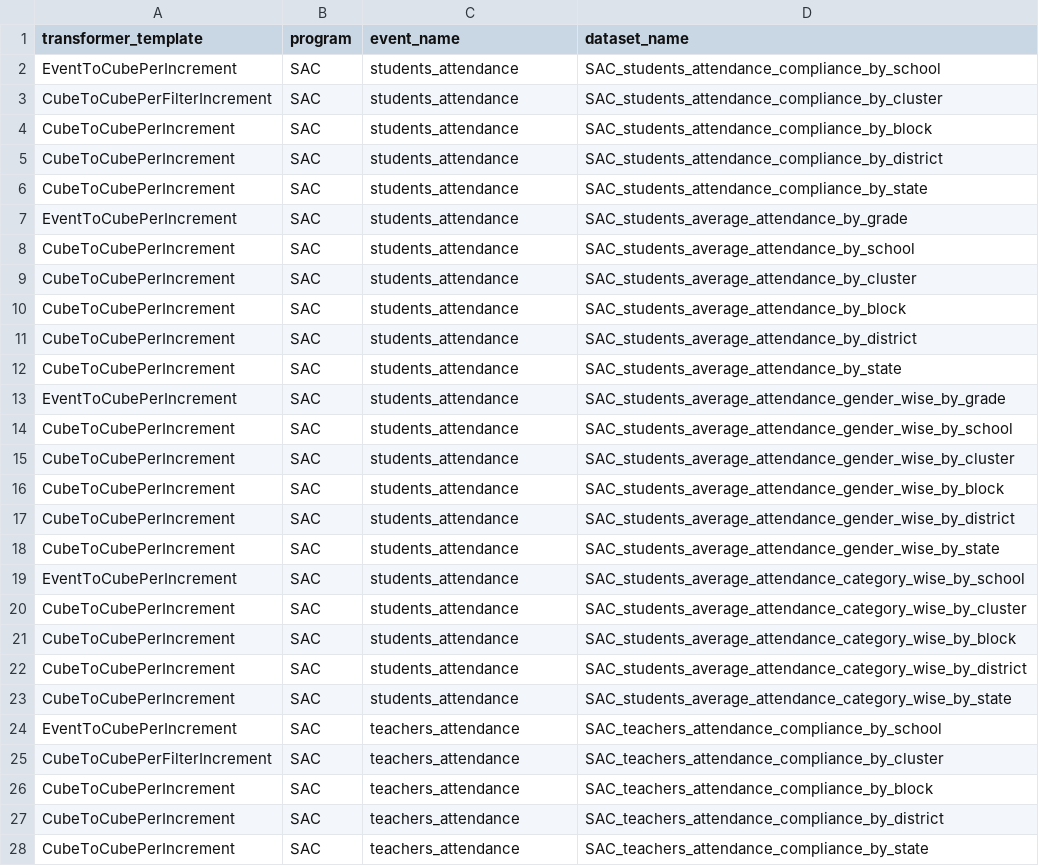
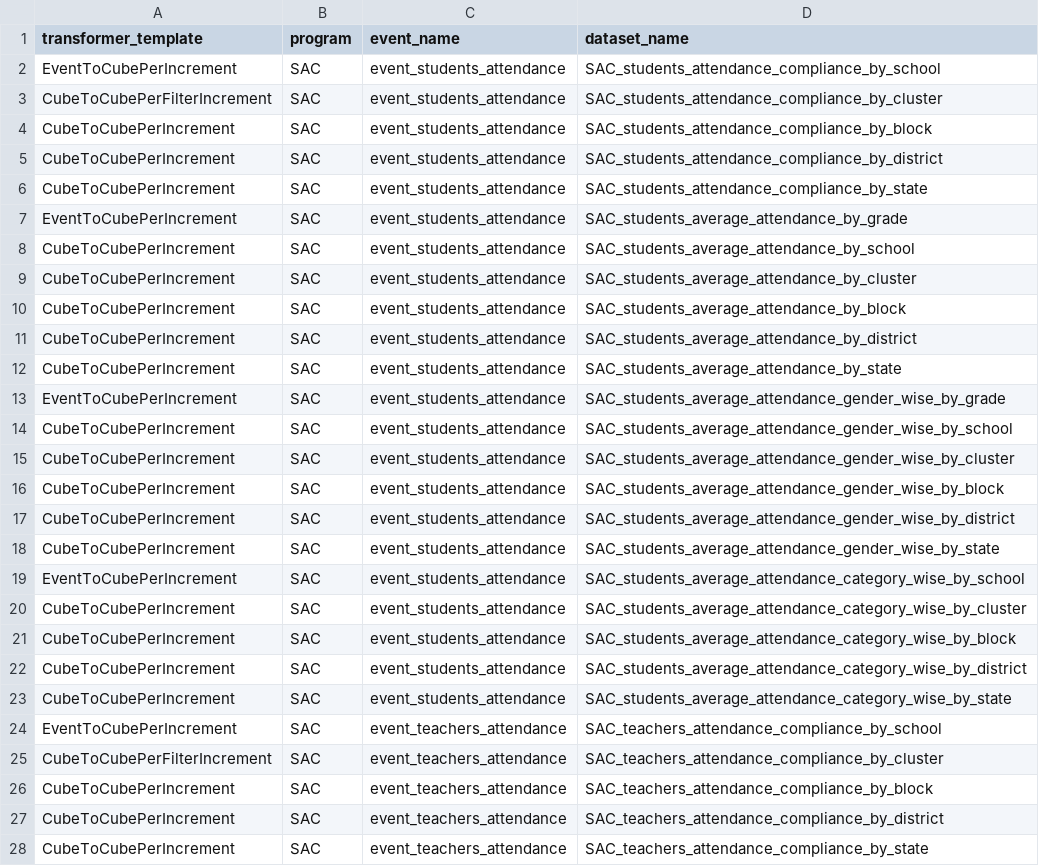
Before and after one commit to techsavvyash/spec-ms, a CSV file: python/transformer_generator/key_files/transformer_dataset_mapping.csv, drawn as a sheet; only a part is shown; the diff covers the shown part only.

Commit message:
updated spec and transformer generator script

```diff
--- a/python/transformer_generator/key_files/transformer_dataset_mapping.csv
+++ b/python/transformer_generator/key_files/transformer_dataset_mapping.csv
@@ -1,28 +1,28 @@
 transformer_template,program,event_name,dataset_name
-EventToCubePerIncrement,SAC,students_attendance,SAC_students_attendance_compliance_by_school
-CubeToCubePerFilterIncrement,SAC,students_attendance,SAC_students_attendance_compliance_by_cluster
-CubeToCubePerIncrement,SAC,students_attendance,SAC_students_attendance_compliance_by_block
-CubeToCubePerIncrement,SAC,students_attendance,SAC_students_attendance_compliance_by_district
-CubeToCubePerIncrement,SAC,students_attendance,SAC_students_attendance_compliance_by_state
-EventToCubePerIncrement,SAC,students_attendance,SAC_students_average_attendance_by_grade
-CubeToCubePerIncrement,SAC,students_attendance,SAC_students_average_attendance_by_school
-CubeToCubePerIncrement,SAC,students_attendance,SAC_students_average_attendance_by_cluster
-CubeToCubePerIncrement,SAC,students_attendance,SAC_students_average_attendance_by_block
-CubeToCubePerIncrement,SAC,students_attendance,SAC_students_average_attendance_by_district
-CubeToCubePerIncrement,SAC,students_attendance,SAC_students_average_attendance_by_state
-EventToCubePerIncrement,SAC,students_attendance,SAC_students_average_attendance_gender_wise_by_grade
-CubeToCubePerIncrement,SAC,students_attendance,SAC_students_average_attendance_gender_wise_by_school
-CubeToCubePerIncrement,SAC,students_attendance,SAC_students_average_attendance_gender_wise_by_cluster
-CubeToCubePerIncrement,SAC,students_attendance,SAC_students_average_attendance_gender_wise_by_block
-CubeToCubePerIncrement,SAC,students_attendance,SAC_students_average_attendance_gender_wise_by_district
-CubeToCubePerIncrement,SAC,students_attendance,SAC_students_average_attendance_gender_wise_by_state
-EventToCubePerIncrement,SAC,students_attendance,SAC_students_average_attendance_category_wise_by_school
-CubeToCubePerIncrement,SAC,students_attendance,SAC_students_average_attendance_category_wise_by_cluster
-CubeToCubePerIncrement,SAC,students_attendance,SAC_students_average_attendance_category_wise_by_block
-CubeToCubePerIncrement,SAC,students_attendance,SAC_students_average_attendance_category_wise_by_district
-CubeToCubePerIncrement,SAC,students_attendance,SAC_students_average_attendance_category_wise_by_state
-EventToCubePerIncrement,SAC,teachers_attendance,SAC_teachers_attendance_compliance_by_school
-CubeToCubePerFilterIncrement,SAC,teachers_attendance,SAC_teachers_attendance_compliance_by_cluster
-CubeToCubePerIncrement,SAC,teachers_attendance,SAC_teachers_attendance_compliance_by_block
-CubeToCubePerIncrement,SAC,teachers_attendance,SAC_teachers_attendance_compliance_by_district
-CubeToCubePerIncrement,SAC,teachers_attendance,SAC_teachers_attendance_compliance_by_state
+EventToCubePerIncrement,SAC,event_students_attendance,SAC_students_attendance_compliance_by_school
+CubeToCubePerFilterIncrement,SAC,event_students_attendance,SAC_students_attendance_compliance_by_cluster
+CubeToCubePerIncrement,SAC,event_students_attendance,SAC_students_attendance_compliance_by_block
+CubeToCubePerIncrement,SAC,event_students_attendance,SAC_students_attendance_compliance_by_district
+CubeToCubePerIncrement,SAC,event_students_attendance,SAC_students_attendance_compliance_by_state
+EventToCubePerIncrement,SAC,event_students_attendance,SAC_students_average_attendance_by_grade
+CubeToCubePerIncrement,SAC,event_students_attendance,SAC_students_average_attendance_by_school
+CubeToCubePerIncrement,SAC,event_students_attendance,SAC_students_average_attendance_by_cluster
+CubeToCubePerIncrement,SAC,event_students_attendance,SAC_students_average_attendance_by_block
+CubeToCubePerIncrement,SAC,event_students_attendance,SAC_students_average_attendance_by_district
+CubeToCubePerIncrement,SAC,event_students_attendance,SAC_students_average_attendance_by_state
+EventToCubePerIncrement,SAC,event_students_attendance,SAC_students_average_attendance_gender_wise_by_grade
+CubeToCubePerIncrement,SAC,event_students_attendance,SAC_students_average_attendance_gender_wise_by_school
+CubeToCubePerIncrement,SAC,event_students_attendance,SAC_students_average_attendance_gender_wise_by_cluster
+CubeToCubePerIncrement,SAC,event_students_attendance,SAC_students_average_attendance_gender_wise_by_block
+CubeToCubePerIncrement,SAC,event_students_attendance,SAC_students_average_attendance_gender_wise_by_district
+CubeToCubePerIncrement,SAC,event_students_attendance,SAC_students_average_attendance_gender_wise_by_state
+EventToCubePerIncrement,SAC,event_students_attendance,SAC_students_average_attendance_category_wise_by_school
+CubeToCubePerIncrement,SAC,event_students_attendance,SAC_students_average_attendance_category_wise_by_cluster
+CubeToCubePerIncrement,SAC,event_students_attendance,SAC_students_average_attendance_category_wise_by_block
+CubeToCubePerIncrement,SAC,event_students_attendance,SAC_students_average_attendance_category_wise_by_district
+CubeToCubePerIncrement,SAC,event_students_attendance,SAC_students_average_attendance_category_wise_by_state
+EventToCubePerIncrement,SAC,event_teachers_attendance,SAC_teachers_attendance_compliance_by_school
+CubeToCubePerFilterIncrement,SAC,event_teachers_attendance,SAC_teachers_attendance_compliance_by_cluster
+CubeToCubePerIncrement,SAC,event_teachers_attendance,SAC_teachers_attendance_compliance_by_block
+CubeToCubePerIncrement,SAC,event_teachers_attendance,SAC_teachers_attendance_compliance_by_district
+CubeToCubePerIncrement,SAC,event_teachers_attendance,SAC_teachers_attendance_compliance_by_state
```
Also changed, not shown: 63 edited cells elsewhere in this file, python/spec_generator/key_files/dataset_keys.csv, 5 other files.
